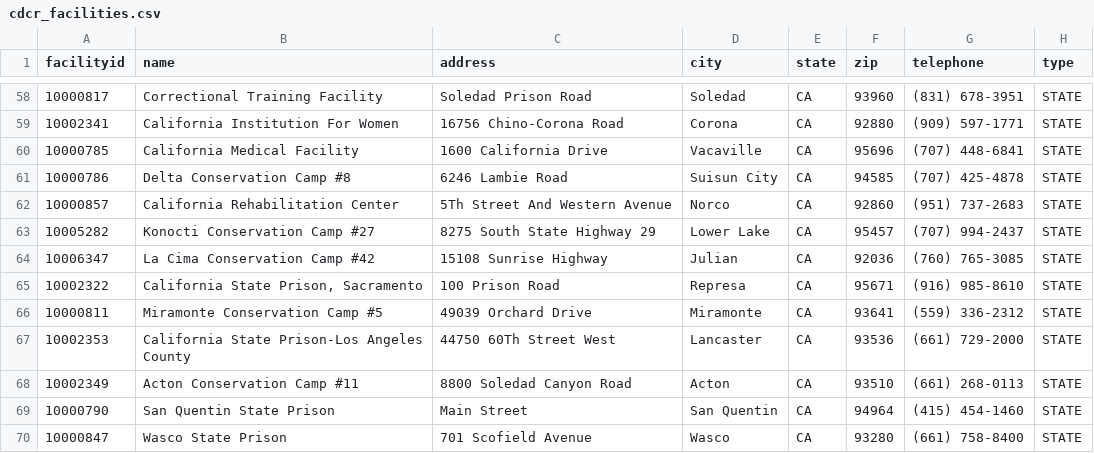
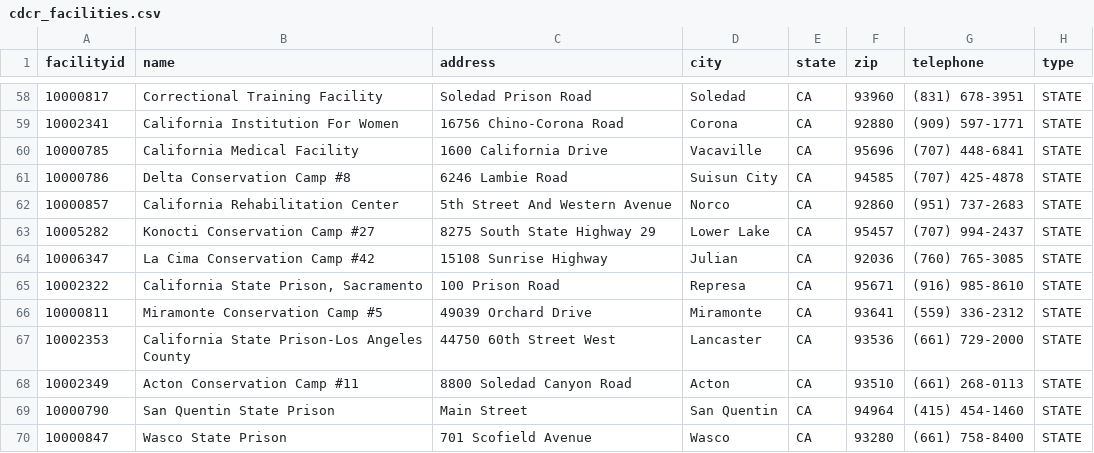
Before and after one commit to mbecica/ca_prison_climate_justice, a CSV file: data/cdcr/cdcr_facilities.csv, drawn as a sheet; only a part is shown, gaps mark what is left out; the diff names each change by its address in the sheet, - before the commit and + after, or states it on an @@ line.

```diff
--- a/data/cdcr/cdcr_facilities.csv
+++ b/data/cdcr/cdcr_facilities.csv
-C62 (address): 5Th Street And Western Avenue
+C62 (address): 5th Street And Western Avenue
-C67 (address): 44750 60Th Street West
+C67 (address): 44750 60th Street West
```
Also changed, not shown: data_sources/facilities/ca_facilities.csv, 2 other files.
